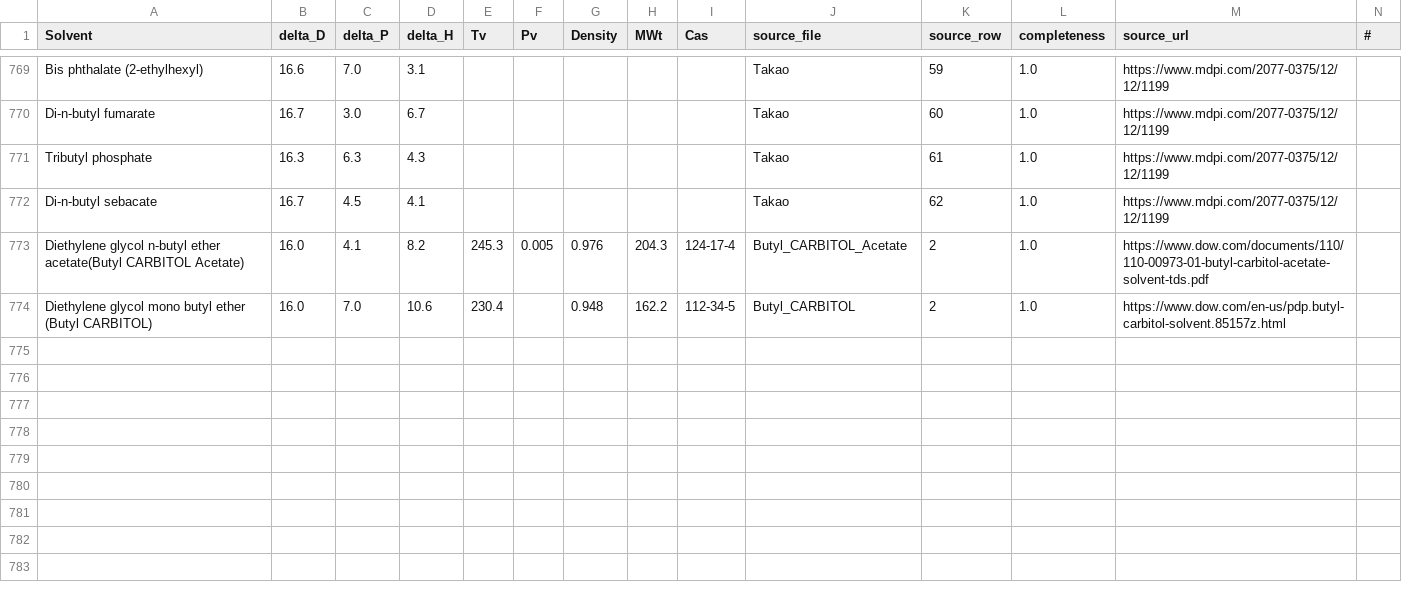
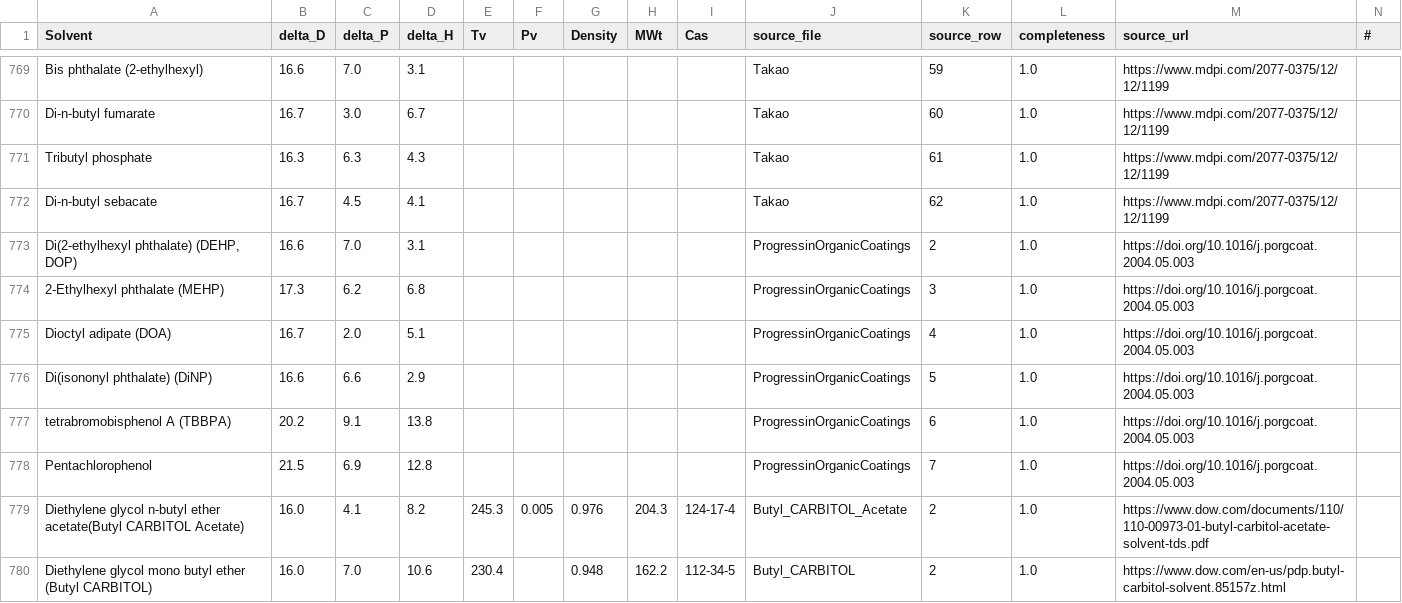
Before and after one commit to ToshihiroIguchi/MixingCompass, a CSV file: data/solvents.csv, drawn as a sheet; only a part is shown, gaps mark what is left out; rows hold the shown columns only; the diff names each change by its address in the sheet, - before the commit and + after, or states it on an @@ line.

Commit message:
Update solvent and polymer databases with new data
- Add 6 new solvents from Progress in Organic Coatings source
- Regenerate consolidated databases with latest data
- Update polymers.csv column header from Ra to R0 for correct terminology
- Total: 779 solvents and 292 polymers in databases

```diff
--- a/data/solvents.csv
+++ b/data/solvents.csv
+row 773: Di(2-ethylhexyl phthalate) (DEHP, DOP) | 16.6 | 7.0 | 3.1 |  |  |  |  |  | ProgressinOrganicCoatings | 2 | 1.0 | https://doi.org/10.1016/j.porgcoat.2004.05.003
+row 774: 2-Ethylhexyl phthalate (MEHP) | 17.3 | 6.2 | 6.8 |  |  |  |  |  | ProgressinOrganicCoatings | 3 | 1.0 | https://doi.org/10.1016/j.porgcoat.2004.05.003
+row 775: Dioctyl adipate (DOA) | 16.7 | 2.0 | 5.1 |  |  |  |  |  | ProgressinOrganicCoatings | 4 | 1.0 | https://doi.org/10.1016/j.porgcoat.2004.05.003
+row 776: Di(isononyl phthalate) (DiNP) | 16.6 | 6.6 | 2.9 |  |  |  |  |  | ProgressinOrganicCoatings | 5 | 1.0 | https://doi.org/10.1016/j.porgcoat.2004.05.003
+row 777: tetrabromobisphenol A (TBBPA) | 20.2 | 9.1 | 13.8 |  |  |  |  |  | ProgressinOrganicCoatings | 6 | 1.0 | https://doi.org/10.1016/j.porgcoat.2004.05.003
+row 778: Pentachlorophenol | 21.5 | 6.9 | 12.8 |  |  |  |  |  | ProgressinOrganicCoatings | 7 | 1.0 | https://doi.org/10.1016/j.porgcoat.2004.05.003
```
Also changed, not shown: 2 other files.
